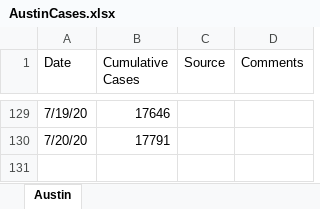
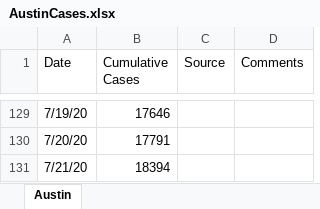
Before and after one commit to manar-c/covid19intexas, an Excel workbook: AustinCases.xlsx, sheet Austin, drawn as a sheet; only a part is shown, gaps mark what is left out; values as stored, in another font and other column widths than the file's, no borders; the diff names each change by its address in the sheet, - before the commit and + after, or states it on an @@ line.

```diff
--- a/AustinCases.xlsx (sheet Austin)
+++ b/AustinCases.xlsx (sheet Austin)
+row 131: 7/21/20 | 18394
```
Also changed, not shown: 5 other files.
